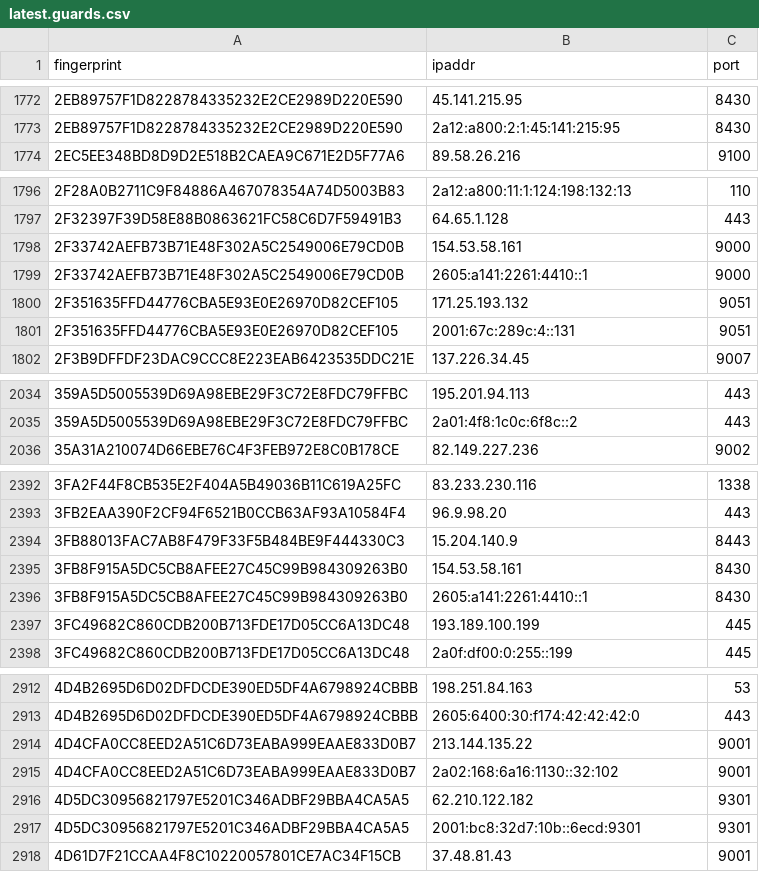
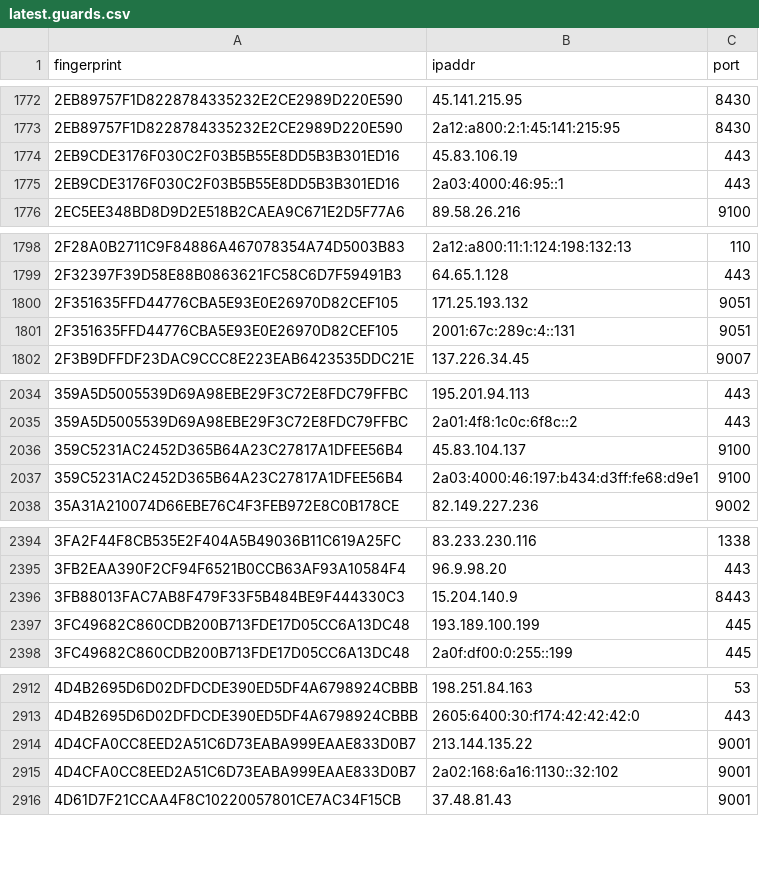
Before and after one commit to sec-js/tor-nodes, a CSV file: latest.guards.csv, drawn as a sheet; only a part is shown, gaps mark what is left out; removed rows and columns are numbered as before the commit, all else as after; the diff covers the shown part only; the diff names each change by its address in the sheet, - before the commit and + after, or states it on an @@ line.

```diff
--- a/latest.guards.csv
+++ b/latest.guards.csv
+row 1774: 2EB9CDE3176F030C2F03B5B55E8DD5B3B301ED16 | 45.83.106.19 | 443
+row 1775: 2EB9CDE3176F030C2F03B5B55E8DD5B3B301ED16 | 2a03:4000:46:95::1 | 443
-row 1798: 2F33742AEFB73B71E48F302A5C2549006E79CD0B | 154.53.58.161 | 9000
-row 1799: 2F33742AEFB73B71E48F302A5C2549006E79CD0B | 2605:a141:2261:4410::1 | 9000
+row 2036: 359C5231AC2452D365B64A23C27817A1DFEE56B4 | 45.83.104.137 | 9100
+row 2037: 359C5231AC2452D365B64A23C27817A1DFEE56B4 | 2a03:4000:46:197:b434:d3ff:fe68:d9e1 | 9100
-row 2395: 3FB8F915A5DC5CB8AFEE27C45C99B984309263B0 | 154.53.58.161 | 8430
-row 2396: 3FB8F915A5DC5CB8AFEE27C45C99B984309263B0 | 2605:a141:2261:4410::1 | 8430
-row 2916: 4D5DC30956821797E5201C346ADBF29BBA4CA5A5 | 62.210.122.182 | 9301
-row 2917: 4D5DC30956821797E5201C346ADBF29BBA4CA5A5 | 2001:bc8:32d7:10b::6ecd:9301 | 9301
```
Also changed, not shown: 17 added rows and 21 removed rows elsewhere in this file, latest.all.csv, latest.exits.csv.
